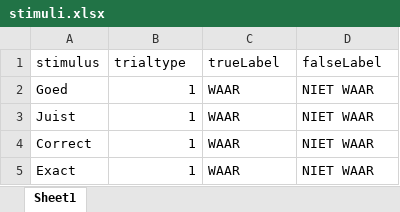
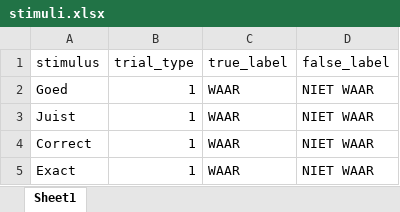
Before and after one commit to ianhussey/RelationalRespondingTask, an Excel workbook: Dutch translation files/stimuli.xlsx, sheet Sheet1, drawn as a sheet; only a part is shown; values as stored, in another font and other column widths than the file's, no cell formats; the diff names each change by its address in the sheet, - before the commit and + after, or states it on an @@ line.

```diff
--- a/Dutch translation files/stimuli.xlsx (sheet Sheet1)
+++ b/Dutch translation files/stimuli.xlsx (sheet Sheet1)
-B1: trialtype
+B1: trial_type
-C1: trueLabel
+C1: true_label
-D1: falseLabel
+D1: false_label
```
Also changed, not shown: cell formats, instructions.xlsx, stimuli.xlsx, 8 other files.
